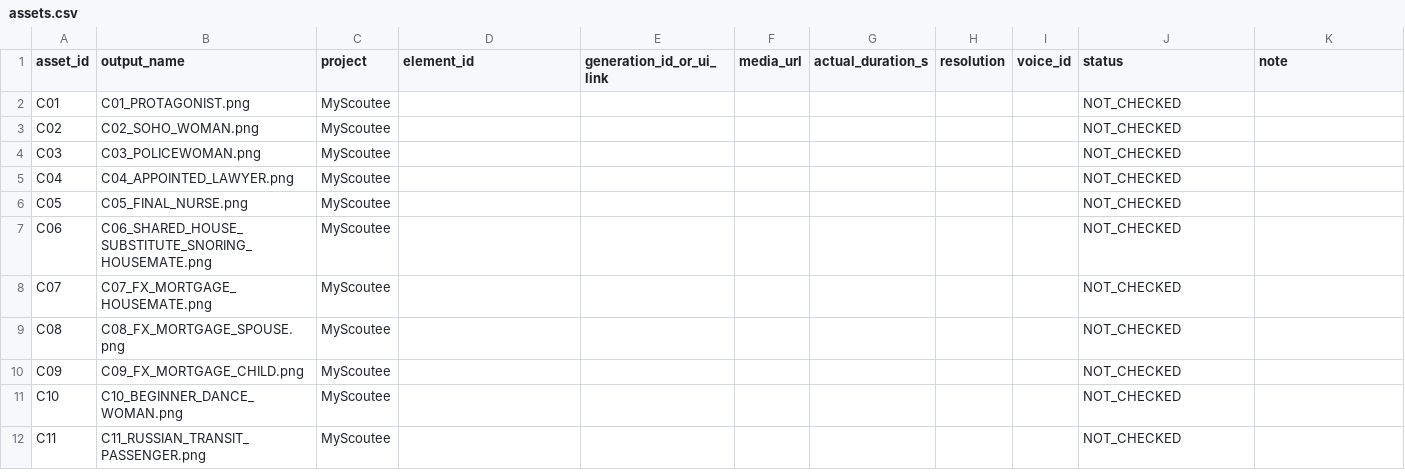
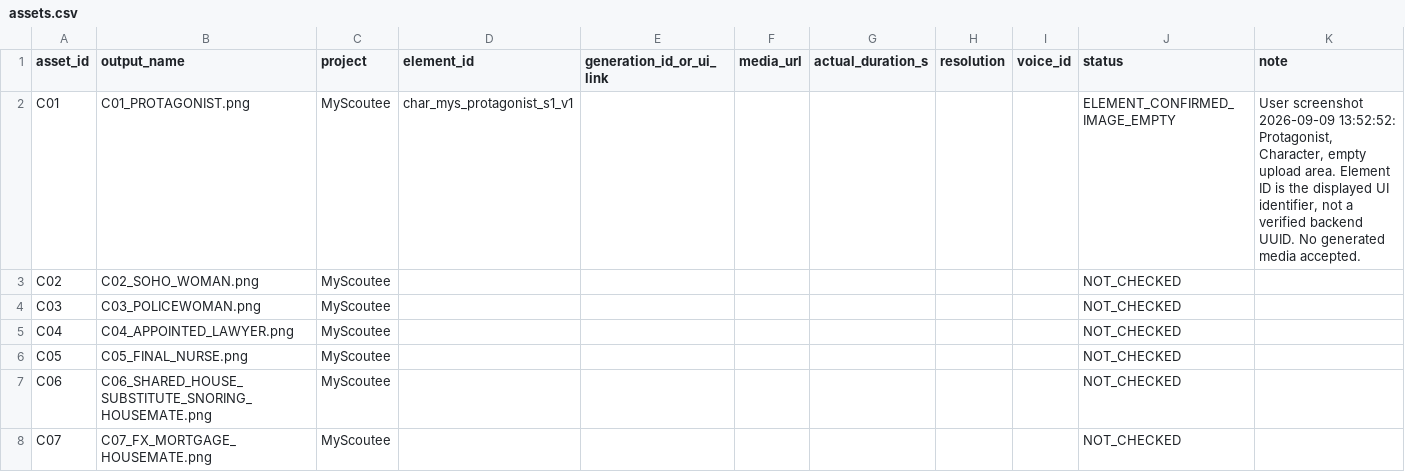
Before and after one commit to fssrepository/myscoutee-backend, a CSV file: guides/story/london/cinema_studio_steps/04_tracking/assets.csv, drawn as a sheet; only a part is shown; the shorter side is filled out with more unchanged rows.

```diff
--- a/guides/story/london/cinema_studio_steps/04_tracking/assets.csv
+++ b/guides/story/london/cinema_studio_steps/04_tracking/assets.csv
@@ -1,3 +1,3 @@
 asset_id,output_name,project,element_id,generation_id_or_ui_link,media_url,actual_duration_s,resolution,voice_id,status,note
-C01,C01_PROTAGONIST.png,MyScoutee,,,,,,,NOT_CHECKED,
+C01,C01_PROTAGONIST.png,MyScoutee,char_mys_protagonist_s1_v1,,,,,,ELEMENT_CONFIRMED_IMAGE_EMPTY,"User screenshot 2026-09-09 13:52:52: Protagonist, Character, empty upload area. Element ID is the displayed UI identifier, not a verified backend UUID. No generated media accepted."
 C02,C02_SOHO_WOMAN.png,MyScoutee,,,,,,,NOT_CHECKED,
```
Also changed, not shown: 3 other files.
